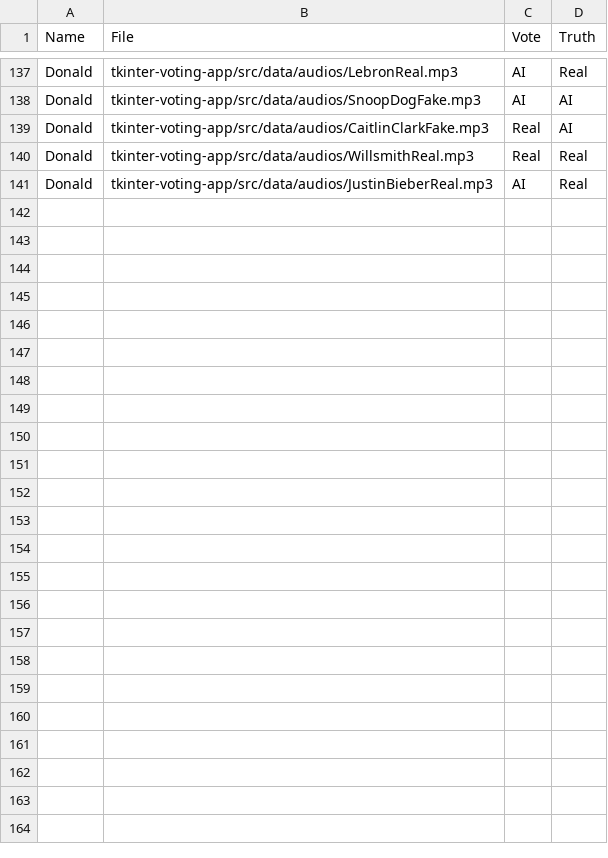
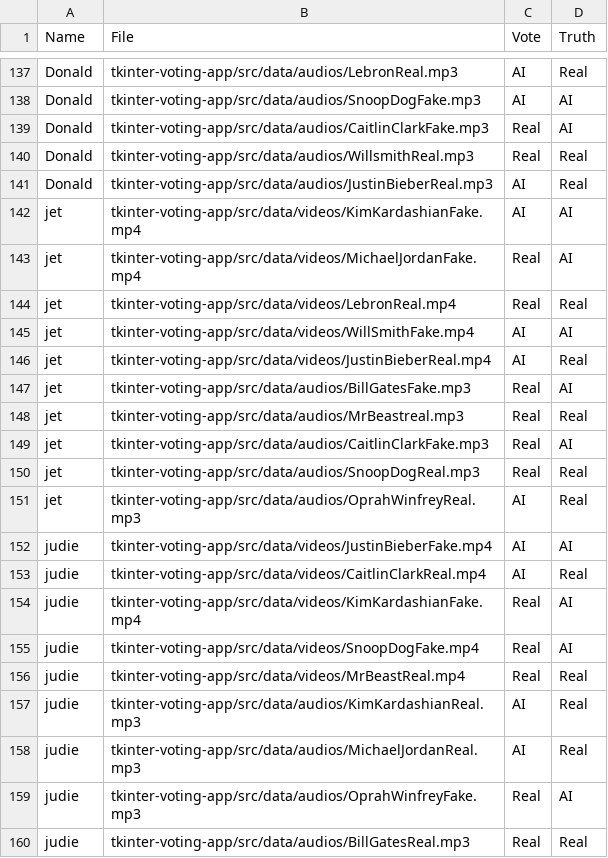
Before and after one commit to neckhert/MIE237-Project, a CSV file: user_votes.csv, drawn as a sheet; only a part is shown, gaps mark what is left out; the diff covers the shown part only; the diff names each change by its address in the sheet, - before the commit and + after, or states it on an @@ line.

Commit message:
Update user_votes.csv

```diff
--- a/user_votes.csv
+++ b/user_votes.csv
+row 142: jet | tkinter-voting-app/src/data/videos/KimKardashianFake.mp4 | AI | AI
+row 143: jet | tkinter-voting-app/src/data/videos/MichaelJordanFake.mp4 | Real | AI
+row 144: jet | tkinter-voting-app/src/data/videos/LebronReal.mp4 | Real | Real
+row 145: jet | tkinter-voting-app/src/data/videos/WillSmithFake.mp4 | AI | AI
+row 146: jet | tkinter-voting-app/src/data/videos/JustinBieberReal.mp4 | AI | Real
+row 147: jet | tkinter-voting-app/src/data/audios/BillGatesFake.mp3 | Real | AI
+row 148: jet | tkinter-voting-app/src/data/audios/MrBeastreal.mp3 | Real | Real
+row 149: jet | tkinter-voting-app/src/data/audios/CaitlinClarkFake.mp3 | Real | AI
+row 150: jet | tkinter-voting-app/src/data/audios/SnoopDogReal.mp3 | Real | Real
+row 151: jet | tkinter-voting-app/src/data/audios/OprahWinfreyReal.mp3 | AI | Real
+row 152: judie | tkinter-voting-app/src/data/videos/JustinBieberFake.mp4 | AI | AI
+row 153: judie | tkinter-voting-app/src/data/videos/CaitlinClarkReal.mp4 | AI | Real
+row 154: judie | tkinter-voting-app/src/data/videos/KimKardashianFake.mp4 | Real | AI
+row 155: judie | tkinter-voting-app/src/data/videos/SnoopDogFake.mp4 | Real | AI
+row 156: judie | tkinter-voting-app/src/data/videos/MrBeastReal.mp4 | Real | Real
+row 157: judie | tkinter-voting-app/src/data/audios/KimKardashianReal.mp3 | AI | Real
+row 158: judie | tkinter-voting-app/src/data/audios/MichaelJordanReal.mp3 | AI | Real
+row 159: judie | tkinter-voting-app/src/data/audios/OprahWinfreyFake.mp3 | Real | AI
+row 160: judie | tkinter-voting-app/src/data/audios/BillGatesReal.mp3 | Real | Real
```
Also changed, not shown: 21 added rows elsewhere in this file.
